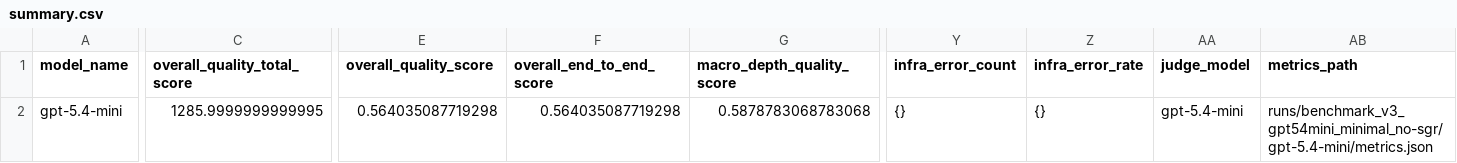
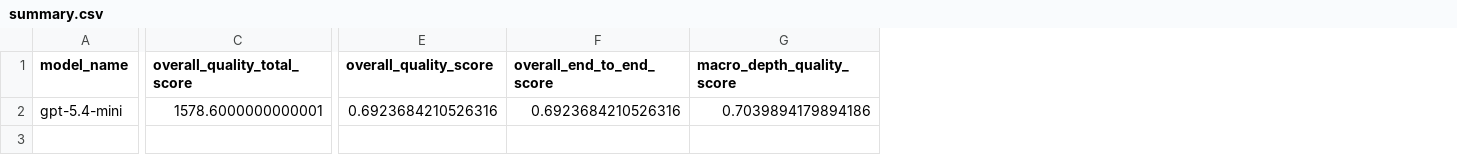
Before and after one commit to SergeiNikolenko/SpectralixBenchmark, a CSV file: runs/benchmark_v3_gpt54mini_minimal_no-sgr/summary.csv, drawn as a sheet; only a part is shown, gaps mark what is left out; the diff covers the shown part only; the diff names each change by its address in the sheet, - before the commit and + after, or states it on an @@ line.

```diff
--- a/runs/benchmark_v3_gpt54mini_minimal_no-sgr/summary.csv
+++ b/runs/benchmark_v3_gpt54mini_minimal_no-sgr/summary.csv
-column Y (infra_error_count), row 2: {}
-column Z (infra_error_rate), row 2: {}
-column AA (judge_model), row 2: gpt-5.4-mini
-column AB (metrics_path), row 2: runs/benchmark_v3_gpt54mini_minimal_no-sgr/gpt-5.4-mini/metrics.json
-C2 (overall_quality_total_score): 1285.9999999999995
+C2 (overall_quality_total_score): 1578.6000000000001
-E2 (overall_quality_score): 0.564035087719298
+E2 (overall_quality_score): 0.6923684210526316
-F2 (overall_end_to_end_score): 0.564035087719298
+F2 (overall_end_to_end_score): 0.6923684210526316
-G2 (macro_depth_quality_score): 0.5878783068783068
+G2 (macro_depth_quality_score): 0.7039894179894186
```
Also changed, not shown: 11 edited cells elsewhere in this file, runs/benchmark_v3_gpt54_tools_no-sgr/summary.csv, runs/benchmark_v3_gpt54_tools_sgr/summary.csv, 35 other files.
